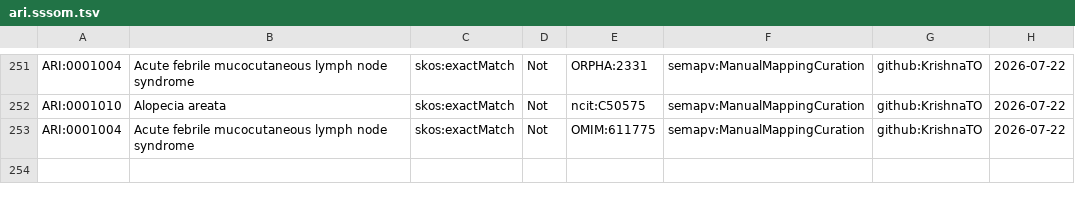
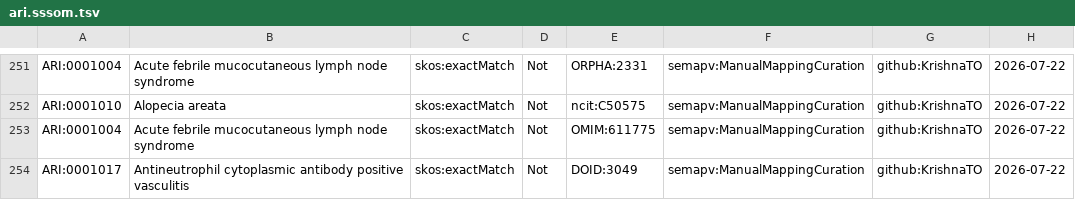
Before and after one commit to KrishnaTO/ARI, a TSV file: mappings/ari.sssom.tsv, drawn as a sheet; only a part is shown, gaps mark what is left out.

Commit message:
Cross-reference mappings (mappings review)

```diff
--- a/mappings/ari.sssom.tsv
+++ b/mappings/ari.sssom.tsv
@@ -253 +253,2 @@ ARI:0001010	Alopecia areata	skos:exactMatch	Not	ncit:C50575	semapv:ManualMapping
 ARI:0001004	Acute febrile mucocutaneous lymph node syndrome	skos:exactMatch	Not	OMIM:611775	semapv:ManualMappingCuration	github:KrishnaTO	2026-07-22
+ARI:0001017	Antineutrophil cytoplasmic antibody positive vasculitis	skos:exactMatch	Not	DOID:3049	semapv:ManualMappingCuration	github:KrishnaTO	2026-07-22
```
